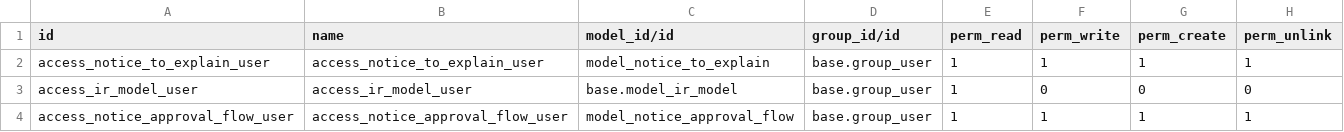
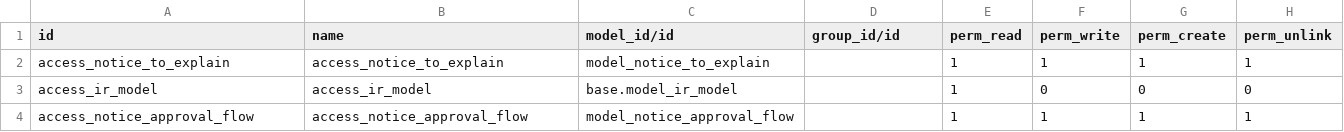
Before and after one commit to hnddrx/custom-odoo-hrm, a CSV file: notice_to_explain/security/ir.model.access.csv, drawn as a sheet.

```diff
--- a/notice_to_explain/security/ir.model.access.csv
+++ b/notice_to_explain/security/ir.model.access.csv
@@ -1,4 +1,4 @@
 id,name,model_id/id,group_id/id,perm_read,perm_write,perm_create,perm_unlink
-access_notice_to_explain_user,access_notice_to_explain_user,model_notice_to_explain,base.group_user,1,1,1,1
-access_ir_model_user,access_ir_model_user,base.model_ir_model,base.group_user,1,0,0,0
-access_notice_approval_flow_user,access_notice_approval_flow_user,model_notice_approval_flow,base.group_user,1,1,1,1
+access_notice_to_explain,access_notice_to_explain,model_notice_to_explain,,1,1,1,1
+access_ir_model,access_ir_model,base.model_ir_model,,1,0,0,0
+access_notice_approval_flow,access_notice_approval_flow,model_notice_approval_flow,,1,1,1,1
```
Also changed, not shown: 15 other files.
